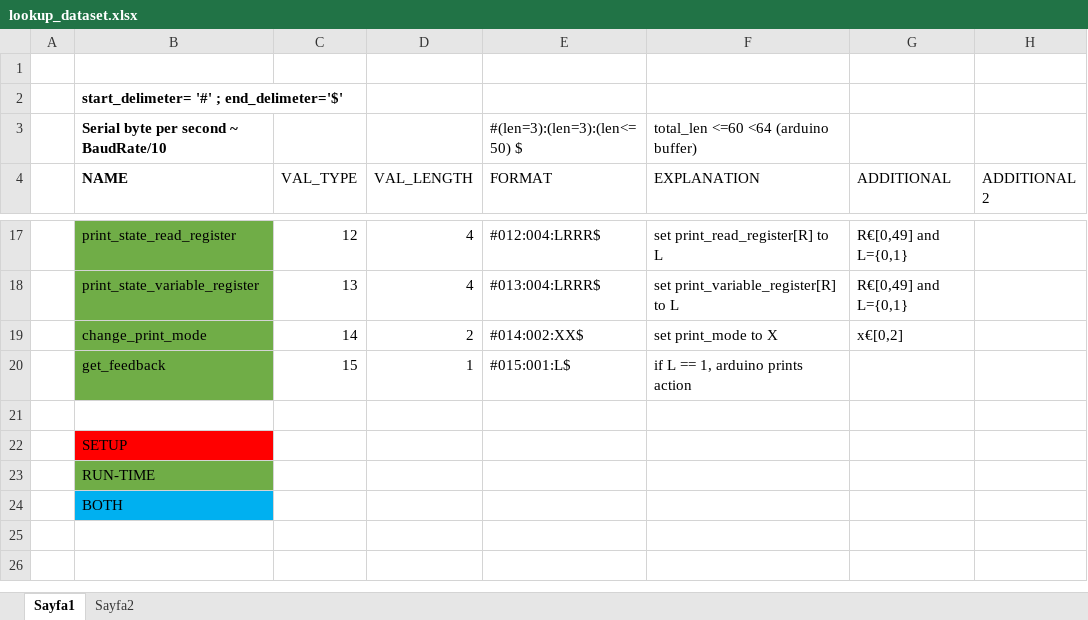
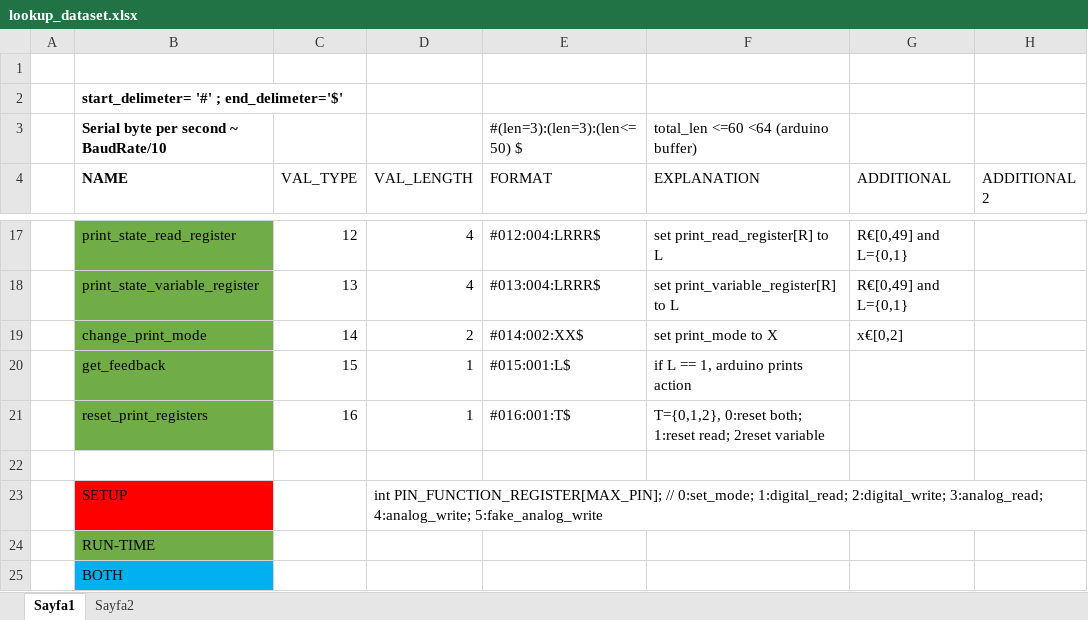
Before and after one commit to erdemcanaz/ardynamic, an Excel workbook: lookup_dataset.xlsx, sheet Sayfa1, drawn as a sheet; only a part is shown, gaps mark what is left out; values as stored, in another font and other column widths than the file's, no borders; addresses are those after the commit; the diff names each change by its address in the sheet, - before the commit and + after, or states it on an @@ line.

```diff
--- a/lookup_dataset.xlsx (sheet Sayfa1)
+++ b/lookup_dataset.xlsx (sheet Sayfa1)
+row 21:  | reset_print_registers | 16 | 1 | #016:001:T$ | T={0,1,2}, 0:reset both; 1:reset read; 2reset variable
-D23 (VAL_LENGTH): (empty)
+D23 (VAL_LENGTH): int PIN_FUNCTION_REGISTER[MAX_PIN]; // 0:set_mode; 1:digital_read; 2:digital_write; 3:analog_read; 4:analog_write; 5:fake_analog_write
```
Also changed, not shown: 2 other files.
